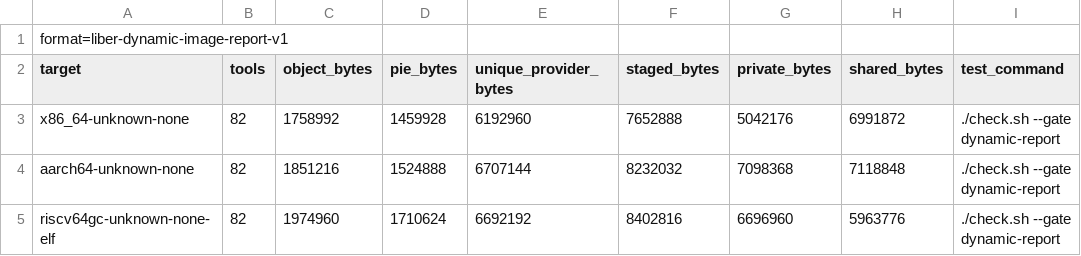
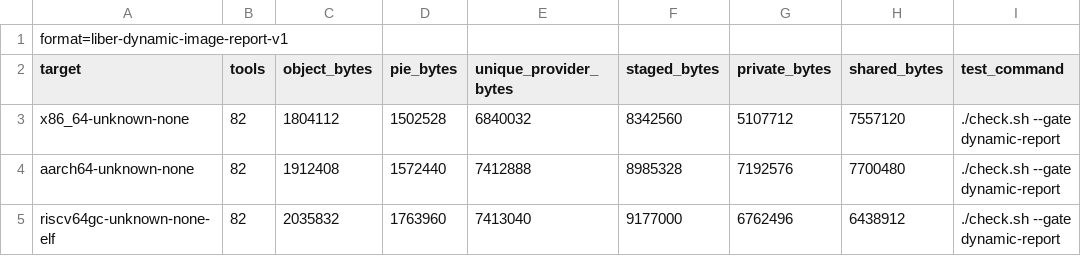
Before and after one commit to libersoft-org/libersystem, a TSV file: docs/DYNAMIC_IMAGE.tsv, drawn as a sheet.

```diff
--- a/docs/DYNAMIC_IMAGE.tsv
+++ b/docs/DYNAMIC_IMAGE.tsv
@@ -2,4 +2,4 @@ format=liber-dynamic-image-report-v1
 target	tools	object_bytes	pie_bytes	unique_provider_bytes	staged_bytes	private_bytes	shared_bytes	test_command
-x86_64-unknown-none	82	1758992	1459928	6192960	7652888	5042176	6991872	./check.sh --gate dynamic-report
-aarch64-unknown-none	82	1851216	1524888	6707144	8232032	7098368	7118848	./check.sh --gate dynamic-report
-riscv64gc-unknown-none-elf	82	1974960	1710624	6692192	8402816	6696960	5963776	./check.sh --gate dynamic-report
+x86_64-unknown-none	82	1804112	1502528	6840032	8342560	5107712	7557120	./check.sh --gate dynamic-report
+aarch64-unknown-none	82	1912408	1572440	7412888	8985328	7192576	7700480	./check.sh --gate dynamic-report
+riscv64gc-unknown-none-elf	82	2035832	1763960	7413040	9177000	6762496	6438912	./check.sh --gate dynamic-report
```
Also changed, not shown: docs/DYNAMIC_WAVES.tsv, 27 other files.
